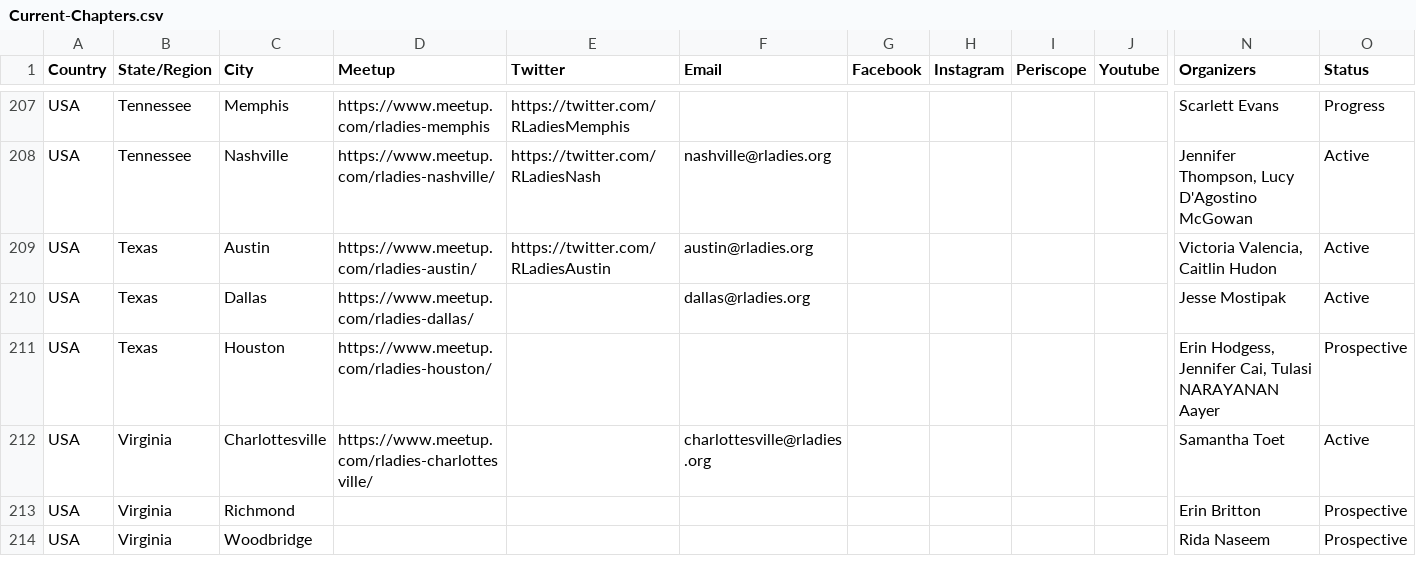
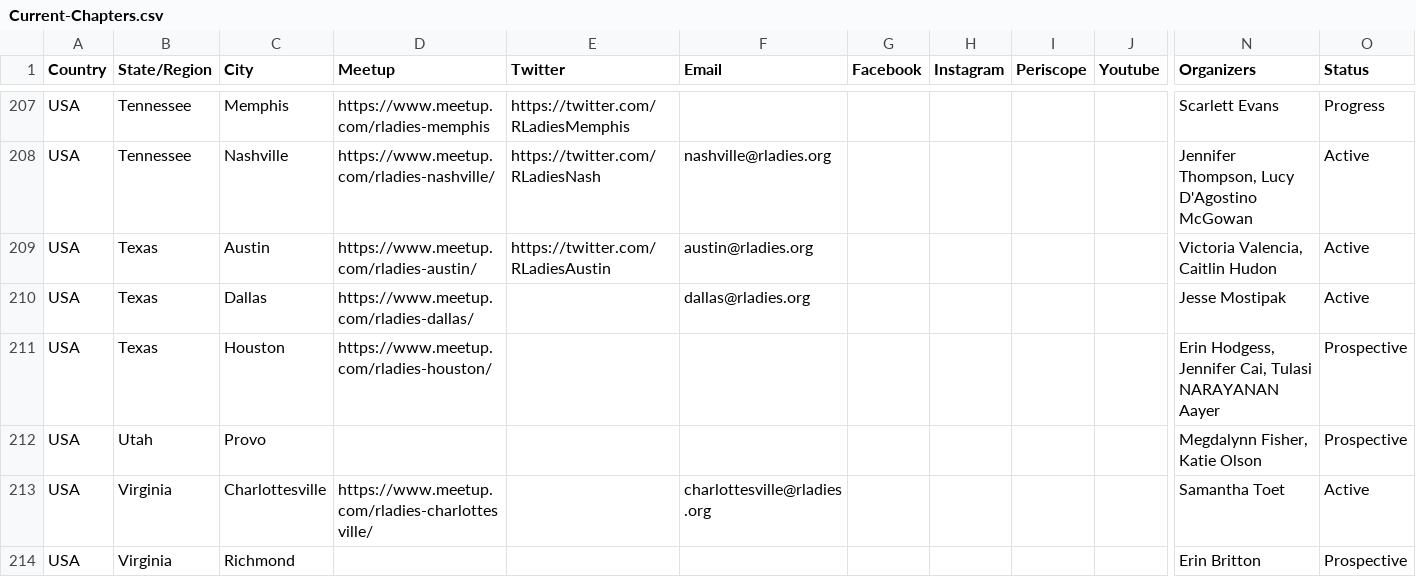
Before and after one commit to rladies/starter-kit, a CSV file: Current-Chapters.csv, drawn as a sheet; only a part is shown, gaps mark what is left out; the shorter side is filled out with more unchanged rows; rows hold the shown columns only; the diff names each change by its address in the sheet, - before the commit and + after, or states it on an @@ line.

Commit message:
adds Provo

```diff
--- a/Current-Chapters.csv
+++ b/Current-Chapters.csv
+row 212: USA | Utah | Provo |  |  |  |  |  |  |  | Megdalynn Fisher, Katie Olson | Prospective
```
